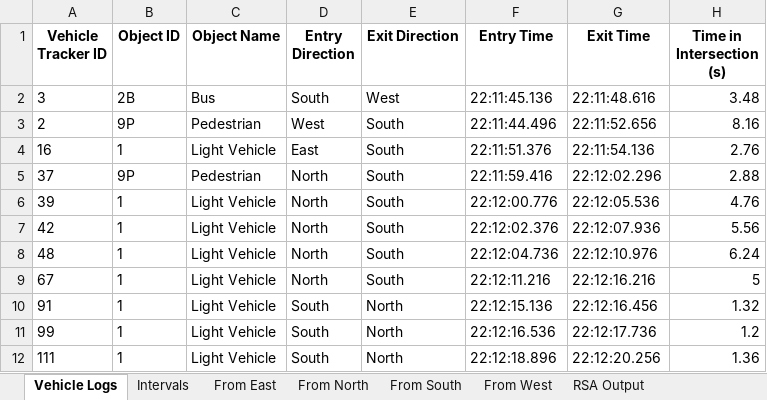
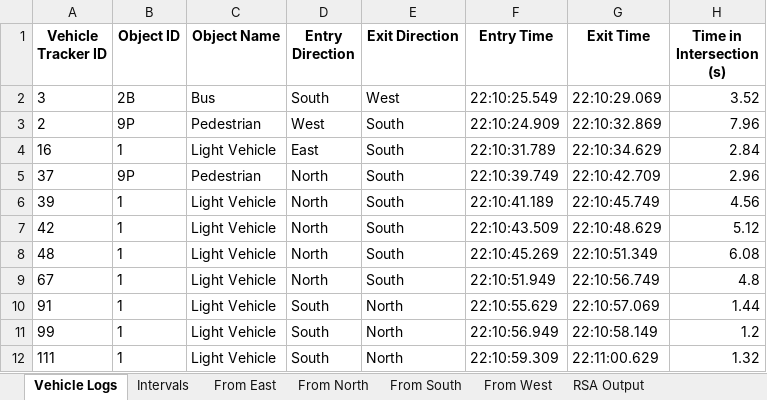
Before and after one commit to Rahil-Merchant/traffic-analyser, an Excel workbook: output/reports/detection_logs_5 minute test - 4 Way Intersection.xlsx, sheet Vehicle Logs, drawn as a sheet; only a part is shown; values as stored, in another font and other column widths than the file's, no borders; the diff covers the shown part only; the diff names each change by its address in the sheet, - before the commit and + after, or states it on an @@ line.

```diff
--- a/output/reports/detection_logs_5 minute test - 4 Way Intersection.xlsx (sheet Vehicle Logs)
+++ b/output/reports/detection_logs_5 minute test - 4 Way Intersection.xlsx (sheet Vehicle Logs)
-F2 (Entry Time): 22:11:45.136
+F2 (Entry Time): 22:10:25.549
-G2 (Exit Time): 22:11:48.616
+G2 (Exit Time): 22:10:29.069
-H2 (Time in Intersection (s)): 3.48
+H2 (Time in Intersection (s)): 3.52
-F3 (Entry Time): 22:11:44.496
+F3 (Entry Time): 22:10:24.909
-G3 (Exit Time): 22:11:52.656
+G3 (Exit Time): 22:10:32.869
-H3 (Time in Intersection (s)): 8.16
+H3 (Time in Intersection (s)): 7.96
-F4 (Entry Time): 22:11:51.376
+F4 (Entry Time): 22:10:31.789
-G4 (Exit Time): 22:11:54.136
+G4 (Exit Time): 22:10:34.629
-H4 (Time in Intersection (s)): 2.76
+H4 (Time in Intersection (s)): 2.84
-F5 (Entry Time): 22:11:59.416
+F5 (Entry Time): 22:10:39.749
-G5 (Exit Time): 22:12:02.296
+G5 (Exit Time): 22:10:42.709
-H5 (Time in Intersection (s)): 2.88
+H5 (Time in Intersection (s)): 2.96
-F6 (Entry Time): 22:12:00.776
+F6 (Entry Time): 22:10:41.189
-G6 (Exit Time): 22:12:05.536
+G6 (Exit Time): 22:10:45.749
-H6 (Time in Intersection (s)): 4.76
+H6 (Time in Intersection (s)): 4.56
-F7 (Entry Time): 22:12:02.376
+F7 (Entry Time): 22:10:43.509
-G7 (Exit Time): 22:12:07.936
+G7 (Exit Time): 22:10:48.629
-H7 (Time in Intersection (s)): 5.56
+H7 (Time in Intersection (s)): 5.12
-F8 (Entry Time): 22:12:04.736
+F8 (Entry Time): 22:10:45.269
-G8 (Exit Time): 22:12:10.976
+G8 (Exit Time): 22:10:51.349
-H8 (Time in Intersection (s)): 6.24
+H8 (Time in Intersection (s)): 6.08
-F9 (Entry Time): 22:12:11.216
+F9 (Entry Time): 22:10:51.949
-G9 (Exit Time): 22:12:16.216
+G9 (Exit Time): 22:10:56.749
-H9 (Time in Intersection (s)): 5
+H9 (Time in Intersection (s)): 4.8
-F10 (Entry Time): 22:12:15.136
+F10 (Entry Time): 22:10:55.629
-G10 (Exit Time): 22:12:16.456
+G10 (Exit Time): 22:10:57.069
-H10 (Time in Intersection (s)): 1.32
+H10 (Time in Intersection (s)): 1.44
-F11 (Entry Time): 22:12:16.536
+F11 (Entry Time): 22:10:56.949
-G11 (Exit Time): 22:12:17.736
+G11 (Exit Time): 22:10:58.149
-F12 (Entry Time): 22:12:18.896
+F12 (Entry Time): 22:10:59.309
-G12 (Exit Time): 22:12:20.256
+G12 (Exit Time): 22:11:00.629
-H12 (Time in Intersection (s)): 1.36
+H12 (Time in Intersection (s)): 1.32
```
Also changed, not shown: 3 added rows, 4 removed rows and 290 edited cells elsewhere in this sheet, sheet RSA Output, sheet Intervals, sheet From South, sheet From North, sheet From East, output/reports/detection_logs_5 Minute Test - 2 Way ii.xlsx, 17 other files.
